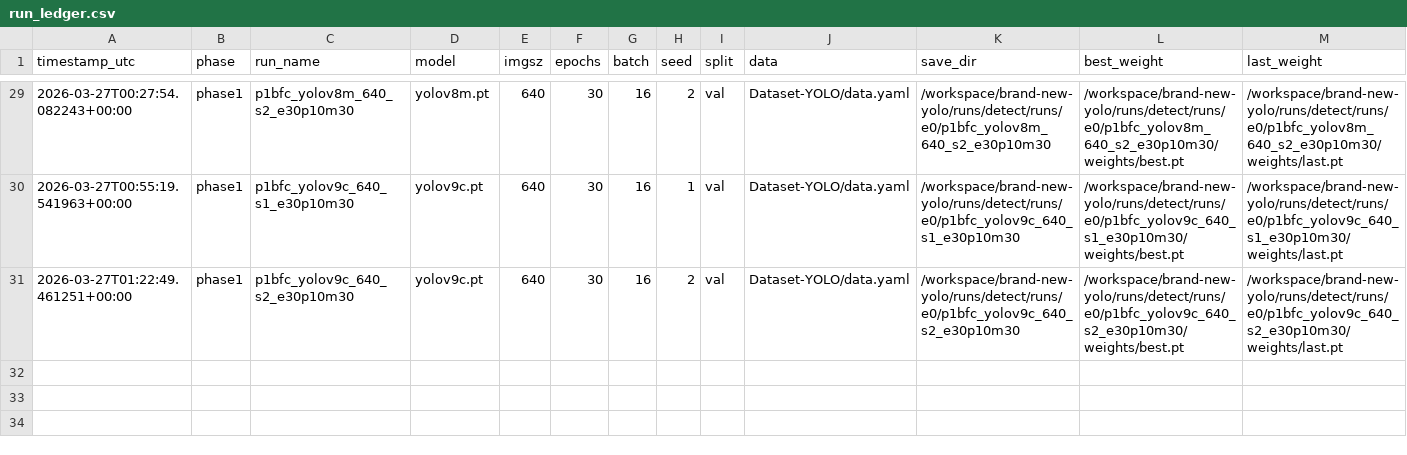
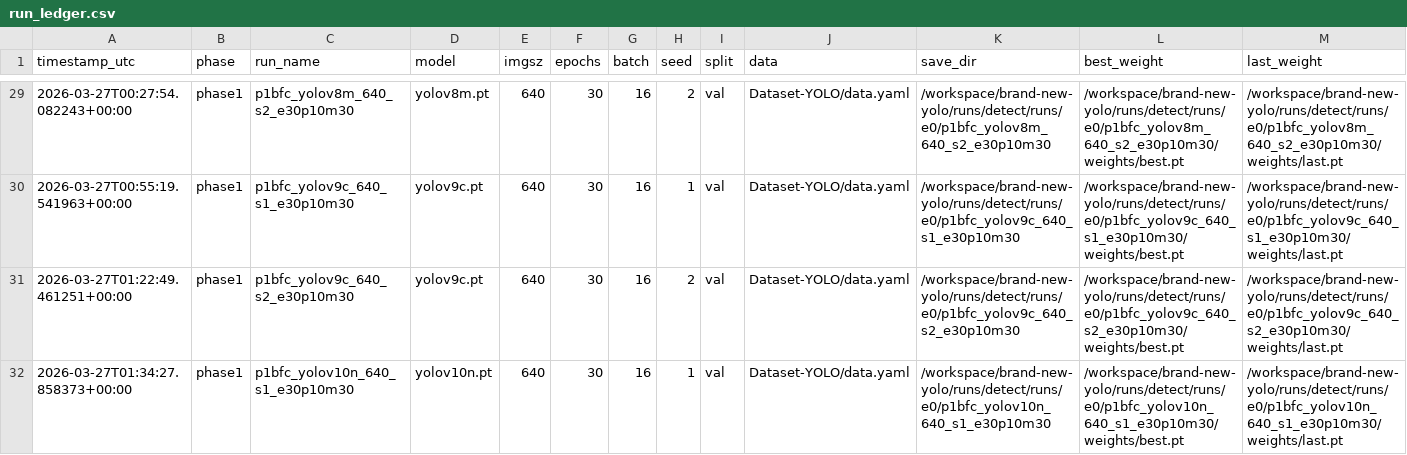
Before and after one commit to muhammad-zainal-muttaqin/brand-new-yolo, a CSV file: outputs/reports/run_ledger.csv, drawn as a sheet; only a part is shown, gaps mark what is left out; rows hold the shown columns only; the diff names each change by its address in the sheet, - before the commit and + after, or states it on an @@ line.

Commit message:
phase1: add p1bfc_yolov10n_640_s1_e30p10m30

```diff
--- a/outputs/reports/run_ledger.csv
+++ b/outputs/reports/run_ledger.csv
+row 32: 2026-03-27T01:34:27.858373+00:00 | phase1 | p1bfc_yolov10n_640_s1_e30p10m30 | yolov10n.pt | 640 | 30 | 16 | 1 | val | Dataset-YOLO/data.yaml | /workspace/brand-new-yolo/runs/detect/runs/e0/p1bfc_yolov10n_640_s1_e30p10m30 | /workspace/brand-new-yolo/runs/detect/runs/e0/p1bfc_yolov10n_640_s1_e30p10m30/weights/best.pt | /workspace/brand-new-yolo/runs/detect/runs/e0/p1bfc_yolov10n_640_s1_e30p10m30/weights/last.pt
```
Also changed, not shown: 8 other files.
